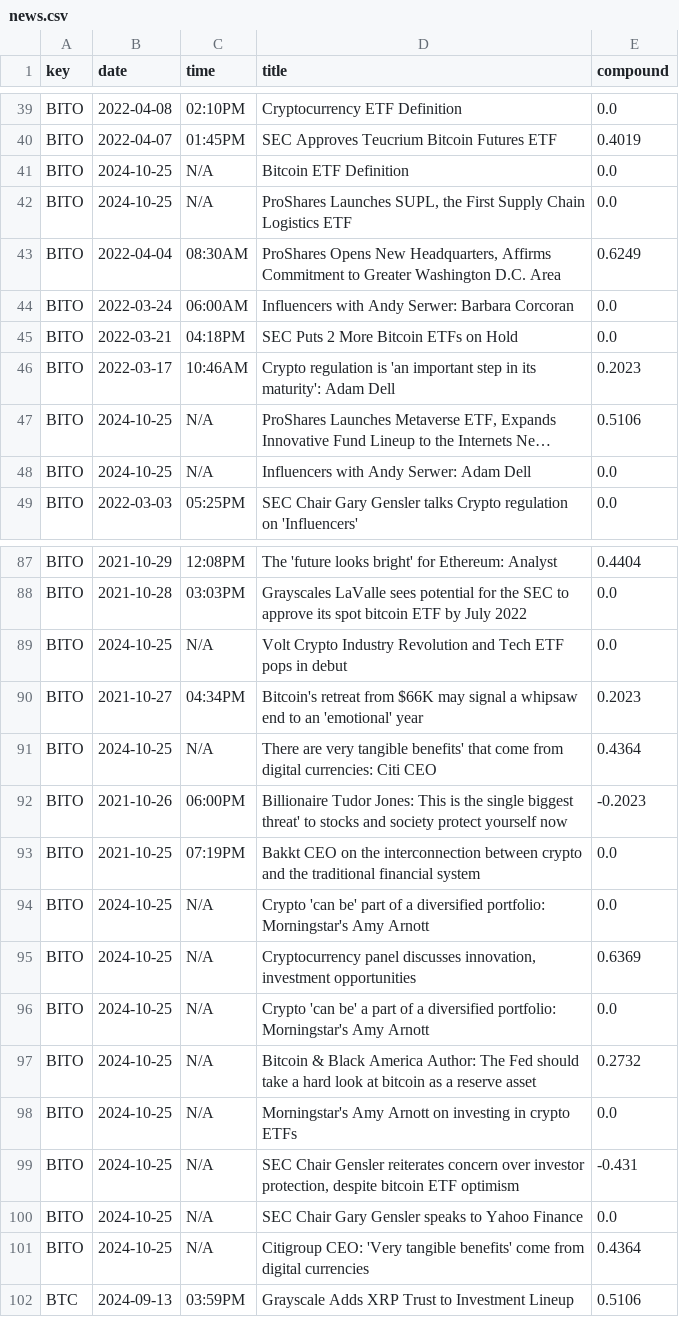
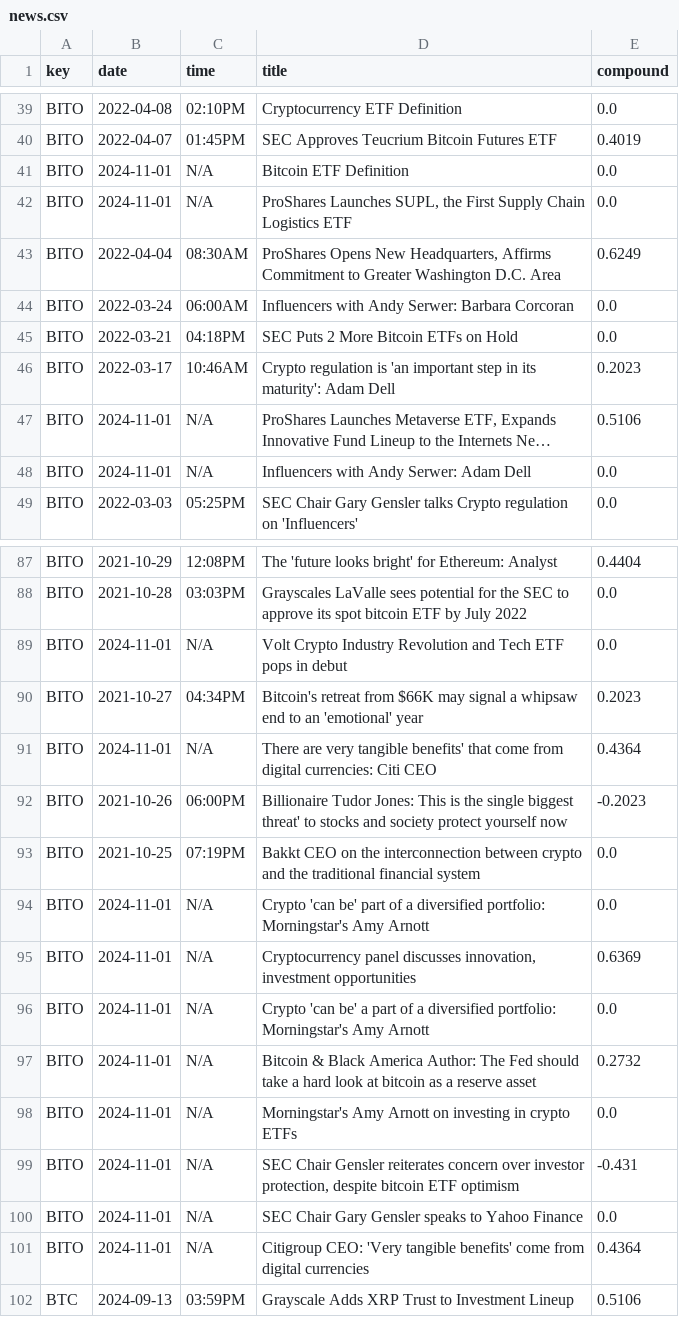
Before and after one commit to Crypto-Price-Predictor/Price-Predictor, a CSV file: server/data/news.csv, drawn as a sheet; only a part is shown, gaps mark what is left out; long unchanged cells end in …; the diff covers the shown part only; the diff names each change by its address in the sheet, - before the commit and + after, or states it on an @@ line.

```diff
--- a/server/data/news.csv
+++ b/server/data/news.csv
-B41:B42 (date): 2024-10-25
+B41:B42 (date): 2024-11-01
-B47:B48 (date): 2024-10-25
+B47:B48 (date): 2024-11-01
-B89 (date): 2024-10-25
+B89 (date): 2024-11-01
-B91 (date): 2024-10-25
+B91 (date): 2024-11-01
-B94:B101 (date): 2024-10-25
+B94:B101 (date): 2024-11-01
```
Also changed, not shown: 10 edited cells elsewhere in this file, 16 other files.
